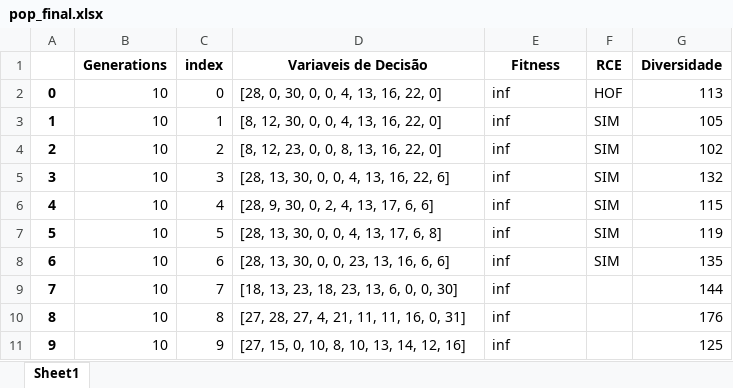
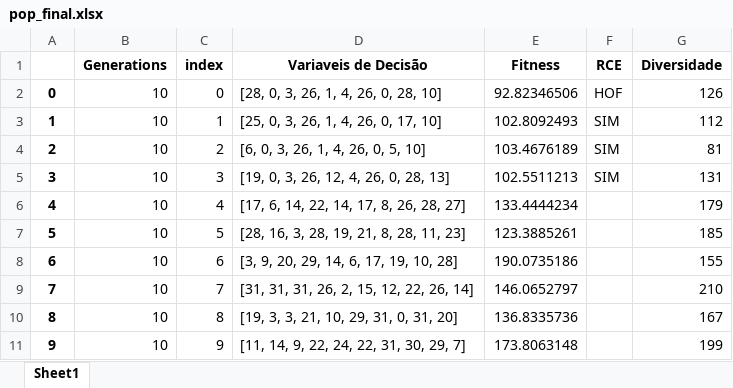
Before and after one commit to PedroVic12/Repopulation-With-Elite-Set, an Excel workbook: src/output/pop_final.xlsx, sheet Sheet1, drawn as a sheet; values as stored, in another font and other column widths than the file's, no borders; the diff names each change by its address in the sheet, - before the commit and + after, or states it on an @@ line.

```diff
--- a/src/output/pop_final.xlsx (sheet Sheet1)
+++ b/src/output/pop_final.xlsx (sheet Sheet1)
-D2 (Variaveis de Decisão): [28, 0, 30, 0, 0, 4, 13, 16, 22, 0]
+D2 (Variaveis de Decisão): [28, 0, 3, 26, 1, 4, 26, 0, 28, 10]
-E2 (Fitness): inf
+E2 (Fitness): 92.82346506
-G2 (Diversidade): 113
+G2 (Diversidade): 126
-D3 (Variaveis de Decisão): [8, 12, 30, 0, 0, 4, 13, 16, 22, 0]
+D3 (Variaveis de Decisão): [25, 0, 3, 26, 1, 4, 26, 0, 17, 10]
-E3 (Fitness): inf
+E3 (Fitness): 102.8092493
-G3 (Diversidade): 105
+G3 (Diversidade): 112
-D4 (Variaveis de Decisão): [8, 12, 23, 0, 0, 8, 13, 16, 22, 0]
+D4 (Variaveis de Decisão): [6, 0, 3, 26, 1, 4, 26, 0, 5, 10]
-E4 (Fitness): inf
+E4 (Fitness): 103.4676189
-G4 (Diversidade): 102
+G4 (Diversidade): 81
-D5 (Variaveis de Decisão): [28, 13, 30, 0, 0, 4, 13, 16, 22, 6]
+D5 (Variaveis de Decisão): [19, 0, 3, 26, 12, 4, 26, 0, 28, 13]
-E5 (Fitness): inf
+E5 (Fitness): 102.5511213
-G5 (Diversidade): 132
+G5 (Diversidade): 131
-D6 (Variaveis de Decisão): [28, 9, 30, 0, 2, 4, 13, 17, 6, 6]
+D6 (Variaveis de Decisão): [17, 6, 14, 22, 14, 17, 8, 26, 28, 27]
-E6 (Fitness): inf
+E6 (Fitness): 133.4444234
-F6:F8 (RCE): SIM
+F6:F8 (RCE): (empty)
-G6 (Diversidade): 115
+G6 (Diversidade): 179
-D7 (Variaveis de Decisão): [28, 13, 30, 0, 0, 4, 13, 17, 6, 8]
+D7 (Variaveis de Decisão): [28, 16, 3, 28, 19, 21, 8, 28, 11, 23]
-E7 (Fitness): inf
+E7 (Fitness): 123.3885261
-G7 (Diversidade): 119
+G7 (Diversidade): 185
-D8 (Variaveis de Decisão): [28, 13, 30, 0, 0, 23, 13, 16, 6, 6]
+D8 (Variaveis de Decisão): [3, 9, 20, 29, 14, 6, 17, 19, 10, 28]
-E8 (Fitness): inf
+E8 (Fitness): 190.0735186
-G8 (Diversidade): 135
+G8 (Diversidade): 155
-D9 (Variaveis de Decisão): [18, 13, 23, 18, 23, 13, 6, 0, 0, 30]
+D9 (Variaveis de Decisão): [31, 31, 31, 26, 2, 15, 12, 22, 26, 14]
-E9 (Fitness): inf
+E9 (Fitness): 146.0652797
-G9 (Diversidade): 144
+G9 (Diversidade): 210
-D10 (Variaveis de Decisão): [27, 28, 27, 4, 21, 11, 11, 16, 0, 31]
+D10 (Variaveis de Decisão): [19, 3, 3, 21, 10, 29, 31, 0, 31, 20]
-E10 (Fitness): inf
+E10 (Fitness): 136.8335736
-G10 (Diversidade): 176
+G10 (Diversidade): 167
-D11 (Variaveis de Decisão): [27, 15, 0, 10, 8, 10, 13, 14, 12, 16]
+D11 (Variaveis de Decisão): [11, 14, 9, 22, 24, 22, 31, 30, 29, 7]
-E11 (Fitness): inf
+E11 (Fitness): 173.8063148
-G11 (Diversidade): 125
+G11 (Diversidade): 199
```
Also changed, not shown: src/output/hash_table.xlsx, 16 other files.
